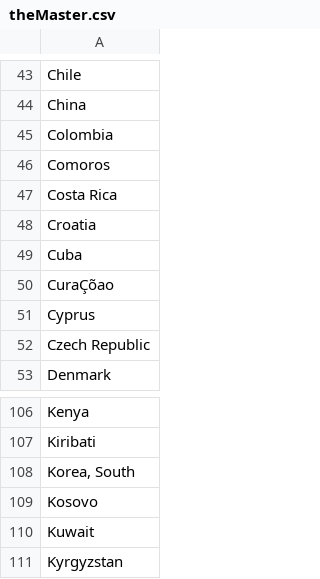
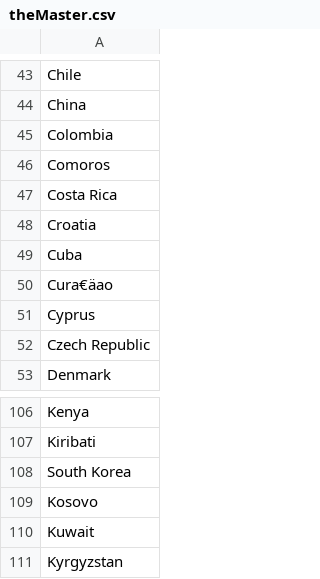
Before and after one commit to sunilgithub22/CovidFiles, a CSV file: theMaster.csv, drawn as a sheet; only a part is shown, gaps mark what is left out.

Commit message:
Add files via upload

```diff
--- a/theMaster.csv
+++ b/theMaster.csv
@@ -49,3 +49,3 @@ Croatia
 Cuba
-CuraÇõao
+Cura€äao
 Cyprus
@@ -107,3 +107,3 @@ Kenya
 Kiribati
-"Korea, South"
+South Korea
 Kosovo
```
